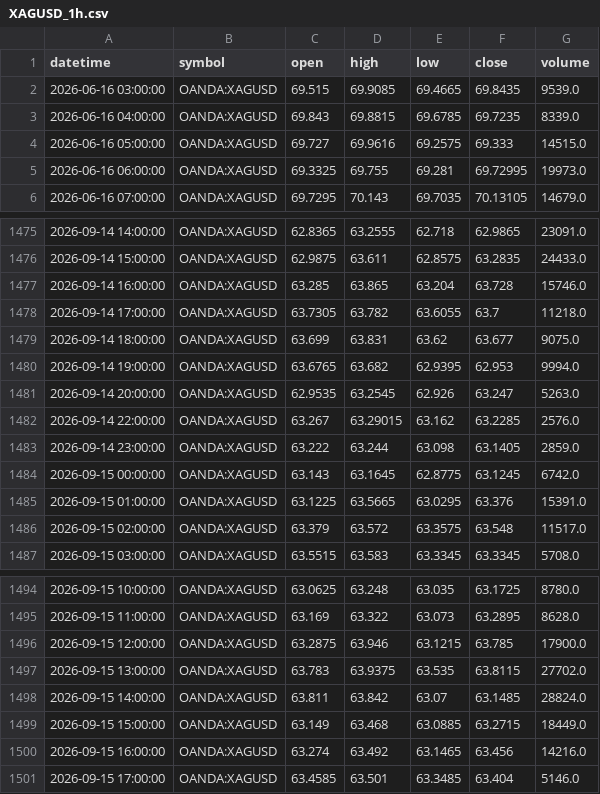
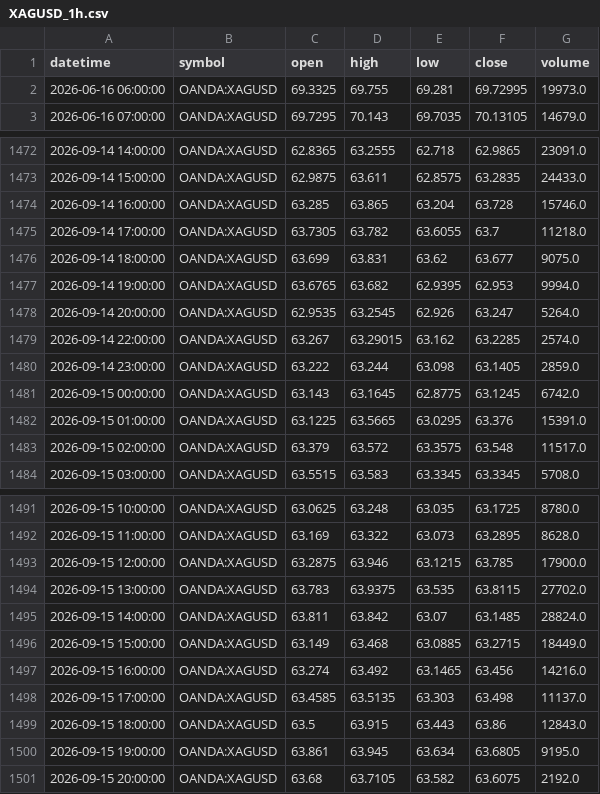
Before and after one commit to ashfaaqmohamed/usdxau, a CSV file: data/XAGUSD_1h.csv, drawn as a sheet; only a part is shown, gaps mark what is left out.

```diff
--- a/data/XAGUSD_1h.csv
+++ b/data/XAGUSD_1h.csv
@@ -1,5 +1,2 @@
 datetime,symbol,open,high,low,close,volume
-2026-06-16 03:00:00,OANDA:XAGUSD,69.515,69.9085,69.4665,69.8435,9539.0
-2026-06-16 04:00:00,OANDA:XAGUSD,69.843,69.8815,69.6785,69.7235,8339.0
-2026-06-16 05:00:00,OANDA:XAGUSD,69.727,69.9616,69.2575,69.333,14515.0
 2026-06-16 06:00:00,OANDA:XAGUSD,69.3325,69.755,69.281,69.72995,19973.0
@@ -1480,4 +1477,4 @@ datetime,symbol,open,high,low,close,volume
 2026-09-14 19:00:00,OANDA:XAGUSD,63.6765,63.682,62.9395,62.953,9994.0
-2026-09-14 20:00:00,OANDA:XAGUSD,62.9535,63.2545,62.926,63.247,5263.0
-2026-09-14 22:00:00,OANDA:XAGUSD,63.267,63.29015,63.162,63.2285,2576.0
+2026-09-14 20:00:00,OANDA:XAGUSD,62.9535,63.2545,62.926,63.247,5264.0
+2026-09-14 22:00:00,OANDA:XAGUSD,63.267,63.29015,63.162,63.2285,2574.0
 2026-09-14 23:00:00,OANDA:XAGUSD,63.222,63.244,63.098,63.1405,2859.0
@@ -1500,2 +1497,5 @@ datetime,symbol,open,high,low,close,volume
 2026-09-15 16:00:00,OANDA:XAGUSD,63.274,63.492,63.1465,63.456,14216.0
-2026-09-15 17:00:00,OANDA:XAGUSD,63.4585,63.501,63.3485,63.404,5146.0
+2026-09-15 17:00:00,OANDA:XAGUSD,63.4585,63.5135,63.303,63.498,11137.0
+2026-09-15 18:00:00,OANDA:XAGUSD,63.5,63.915,63.443,63.86,12843.0
+2026-09-15 19:00:00,OANDA:XAGUSD,63.861,63.945,63.634,63.6805,9195.0
+2026-09-15 20:00:00,OANDA:XAGUSD,63.68,63.7105,63.582,63.6075,2192.0
```
Also changed, not shown: data/XAGUSD_4h.csv, data/XAGUSD_daily.csv, 7 other files.
